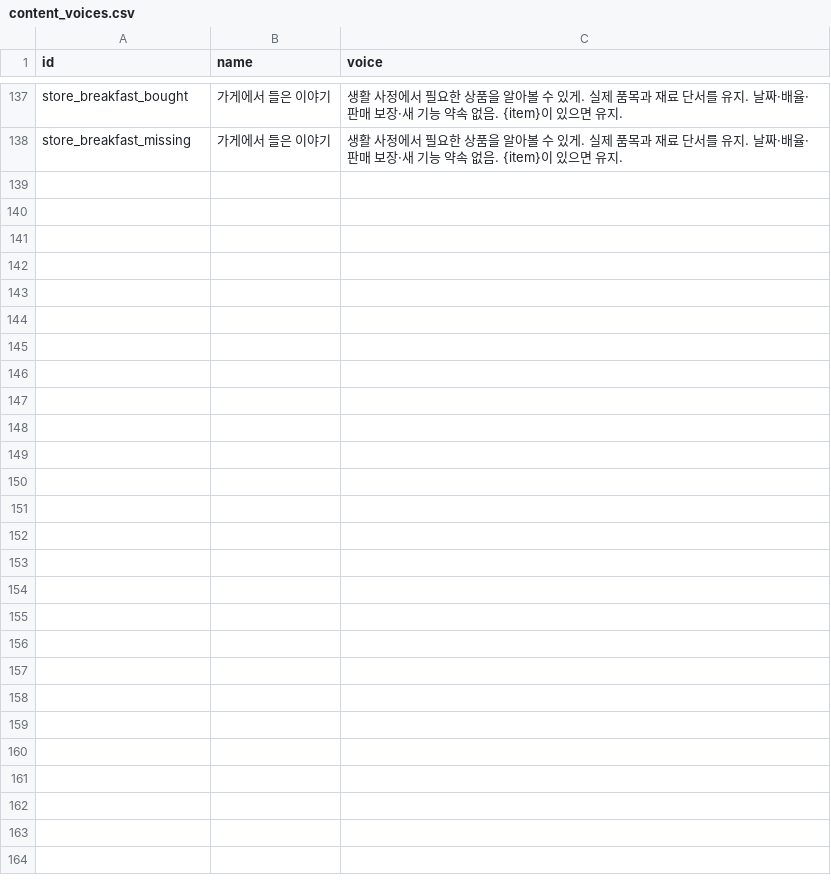
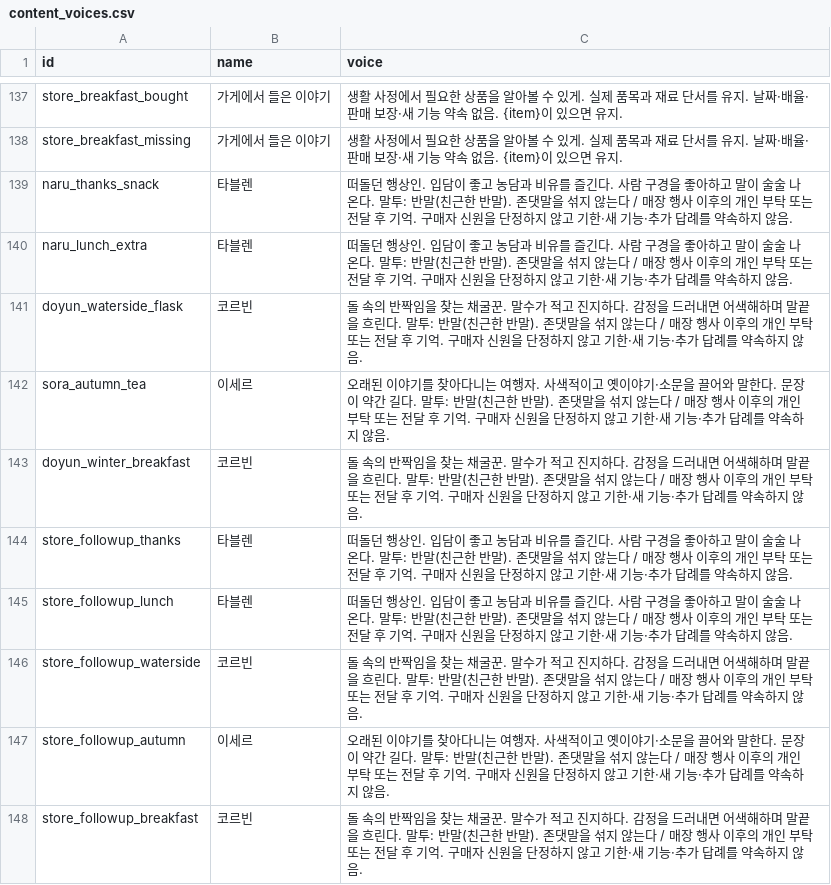
Before and after one commit to mayjohn66-cmd/project222, a CSV file: docs/drafts/story/content_voices.csv, drawn as a sheet; only a part is shown, gaps mark what is left out.

Commit message:
[code] 매장 행사 판매 기록에서 주민 부탁과 후일담 5개 연결
공용 감사 행사와 사계절 행사 이후의 개인 부탁5/후일담5 추가.
별도 StoreEventFollowupFlow에서 해당 기간 영업 기록의 행사 ID,
실제 판매 품목·수량·일자를 확인하고 회차 종료 다음 날부터 연결.
기존 주민 정착·기본 부탁 다음 날·친밀도3·제조법 조건 유지.
기한 없이 준비하고 한 번만 창고 소비와 30G/평판1 지급.
실제 E 완독 시 수첩 기억. 새 후일담은 첫 장터와 독립 연결.
기존 영업 기록/진행 저장 사용, 구매자 신원·행사 원인 매출 추정 없음.
개인 부탁17, 후일담11, 전체 글 CSV185행. Gemini 기존 글 종류 등록.
대형 시스템 파일·메인 씬·이미지·정식 인물 기준·API 호출 변경 없음.

검증: Godot4.7.1 import 두 번 종료0, 전체537개 로드 실패0.
새 진행172 / 기존 장터후일담97 / 쉼터생활98 실패0.
기존 개인 부탁·글 도구 실패0. CSV185 오류/주의0.
부탁 기본 검사의 모임 전용 시나리오와 새 매장 조건 검사를 분리.
실제 결제 통계→영업 기록, 실제 E/게시판 전달, save roundtrip,
이후 계절/다음 해 유지, 재고 부족·중복 소비/보상 방지 확인.
balance_baseline.py 종료0 (새 답례의 체감 경제 균형 확정 아님).
SCRIPT ERROR/Parse Error 없음. 기존 인증서 오류/아이콘 경고 잔존.
사람 플레이/최신3D통합 확인 전. main 자동 병합 없음.

```diff
--- a/docs/drafts/story/content_voices.csv
+++ b/docs/drafts/story/content_voices.csv
@@ -138 +138,11 @@ store_breakfast_bought,가게에서 들은 이야기,생활 사정에서 필요
 store_breakfast_missing,가게에서 들은 이야기,생활 사정에서 필요한 상품을 알아볼 수 있게. 실제 품목과 재료 단서를 유지. 날짜·배율·판매 보장·새 기능 약속 없음. {item}이 있으면 유지.
+naru_thanks_snack,타블렌,떠돌던 행상인. 입담이 좋고 농담과 비유를 즐긴다. 사람 구경을 좋아하고 말이 술술 나온다. 말투: 반말(친근한 반말). 존댓말을 섞지 않는다 / 매장 행사 이후의 개인 부탁 또는 전달 후 기억. 구매자 신원을 단정하지 않고 기한·새 기능·추가 답례를 약속하지 않음.
+naru_lunch_extra,타블렌,떠돌던 행상인. 입담이 좋고 농담과 비유를 즐긴다. 사람 구경을 좋아하고 말이 술술 나온다. 말투: 반말(친근한 반말). 존댓말을 섞지 않는다 / 매장 행사 이후의 개인 부탁 또는 전달 후 기억. 구매자 신원을 단정하지 않고 기한·새 기능·추가 답례를 약속하지 않음.
+doyun_waterside_flask,코르빈,돌 속의 반짝임을 찾는 채굴꾼. 말수가 적고 진지하다. 감정을 드러내면 어색해하며 말끝을 흐린다. 말투: 반말(친근한 반말). 존댓말을 섞지 않는다 / 매장 행사 이후의 개인 부탁 또는 전달 후 기억. 구매자 신원을 단정하지 않고 기한·새 기능·추가 답례를 약속하지 않음.
+sora_autumn_tea,이세르,오래된 이야기를 찾아다니는 여행자. 사색적이고 옛이야기·소문을 끌어와 말한다. 문장이 약간 길다. 말투: 반말(친근한 반말). 존댓말을 섞지 않는다 / 매장 행사 이후의 개인 부탁 또는 전달 후 기억. 구매자 신원을 단정하지 않고 기한·새 기능·추가 답례를 약속하지 않음.
+doyun_winter_breakfast,코르빈,돌 속의 반짝임을 찾는 채굴꾼. 말수가 적고 진지하다. 감정을 드러내면 어색해하며 말끝을 흐린다. 말투: 반말(친근한 반말). 존댓말을 섞지 않는다 / 매장 행사 이후의 개인 부탁 또는 전달 후 기억. 구매자 신원을 단정하지 않고 기한·새 기능·추가 답례를 약속하지 않음.
+store_followup_thanks,타블렌,떠돌던 행상인. 입담이 좋고 농담과 비유를 즐긴다. 사람 구경을 좋아하고 말이 술술 나온다. 말투: 반말(친근한 반말). 존댓말을 섞지 않는다 / 매장 행사 이후의 개인 부탁 또는 전달 후 기억. 구매자 신원을 단정하지 않고 기한·새 기능·추가 답례를 약속하지 않음.
+store_followup_lunch,타블렌,떠돌던 행상인. 입담이 좋고 농담과 비유를 즐긴다. 사람 구경을 좋아하고 말이 술술 나온다. 말투: 반말(친근한 반말). 존댓말을 섞지 않는다 / 매장 행사 이후의 개인 부탁 또는 전달 후 기억. 구매자 신원을 단정하지 않고 기한·새 기능·추가 답례를 약속하지 않음.
+store_followup_waterside,코르빈,돌 속의 반짝임을 찾는 채굴꾼. 말수가 적고 진지하다. 감정을 드러내면 어색해하며 말끝을 흐린다. 말투: 반말(친근한 반말). 존댓말을 섞지 않는다 / 매장 행사 이후의 개인 부탁 또는 전달 후 기억. 구매자 신원을 단정하지 않고 기한·새 기능·추가 답례를 약속하지 않음.
+store_followup_autumn,이세르,오래된 이야기를 찾아다니는 여행자. 사색적이고 옛이야기·소문을 끌어와 말한다. 문장이 약간 길다. 말투: 반말(친근한 반말). 존댓말을 섞지 않는다 / 매장 행사 이후의 개인 부탁 또는 전달 후 기억. 구매자 신원을 단정하지 않고 기한·새 기능·추가 답례를 약속하지 않음.
+store_followup_breakfast,코르빈,돌 속의 반짝임을 찾는 채굴꾼. 말수가 적고 진지하다. 감정을 드러내면 어색해하며 말끝을 흐린다. 말투: 반말(친근한 반말). 존댓말을 섞지 않는다 / 매장 행사 이후의 개인 부탁 또는 전달 후 기억. 구매자 신원을 단정하지 않고 기한·새 기능·추가 답례를 약속하지 않음.
```
Also changed, not shown: data/shop/requests/requests_text.csv, 15 other files.
